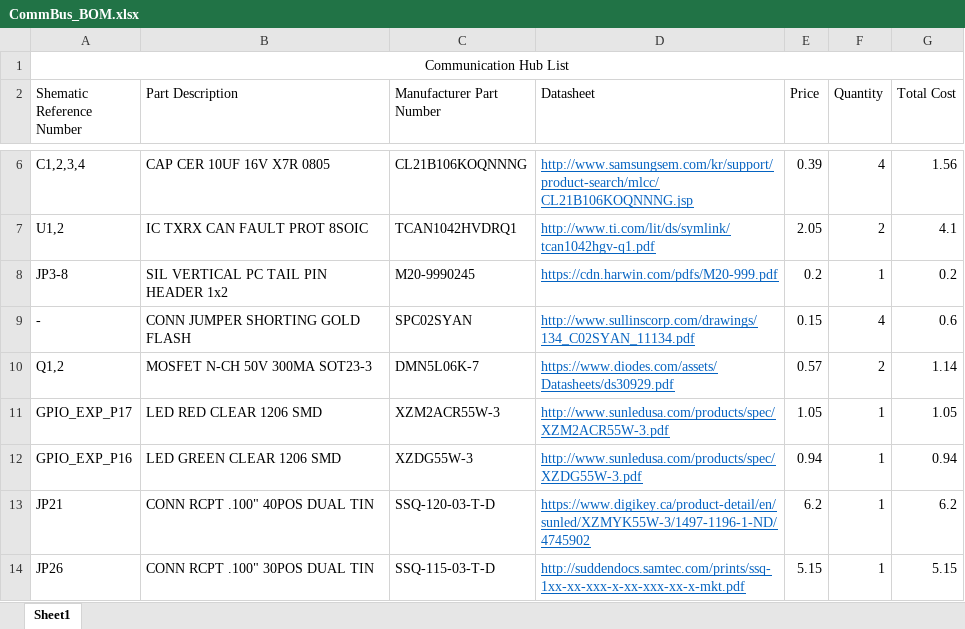
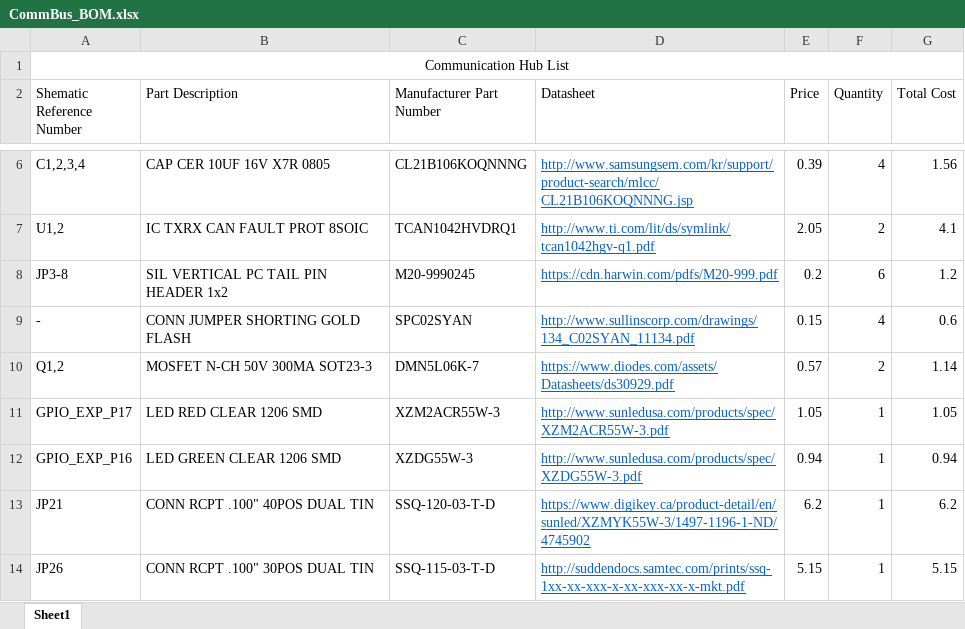
Before and after one commit to arvpUofA/au_hardware, an Excel workbook: communications_hub/CommBus_BOM.xlsx, sheet Sheet1, drawn as a sheet; only a part is shown, gaps mark what is left out; values as stored, in another font and other column widths than the file's, no borders; the diff names each change by its address in the sheet, - before the commit and + after, or states it on an @@ line.

Commit message:
Fixed qty of 1x2 headers

```diff
--- a/communications_hub/CommBus_BOM.xlsx (sheet Sheet1)
+++ b/communications_hub/CommBus_BOM.xlsx (sheet Sheet1)
-F8 (Quantity): 1
+F8 (Quantity): 6
-G8 (Total Cost): 0.2
+G8 (Total Cost): 1.2
```
